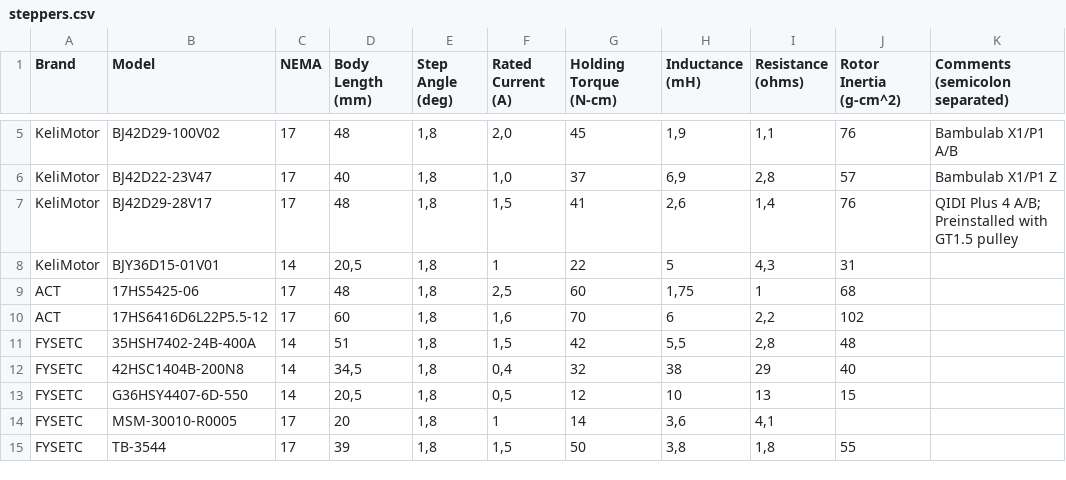
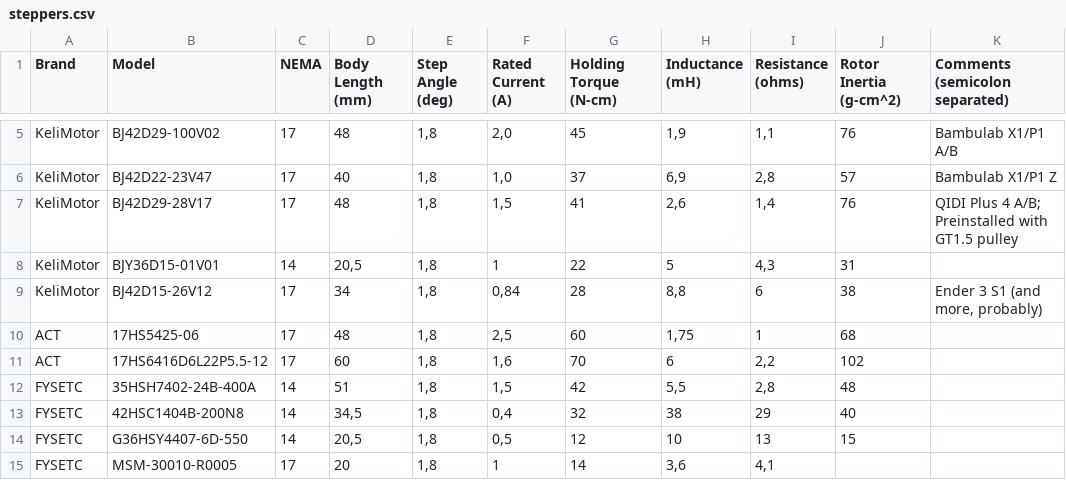
Before and after one commit to TheDevMinerTV/stepper-simulator, a CSV file: data/steppers.csv, drawn as a sheet; only a part is shown, gaps mark what is left out; the shorter side is filled out with more unchanged rows.

Commit message:
chore(stepper-db): add KeliMotor BJ42D15-26V12

```diff
--- a/data/steppers.csv
+++ b/data/steppers.csv
@@ -8,2 +8,3 @@ KeliMotor	BJ42D29-28V17	17	48	1,8	1,5	41	2,6	1,4	76	QIDI Plus 4 A/B; Preinstalle
 KeliMotor	BJY36D15-01V01	14	20,5	1,8	1	22	5	4,3	31	
+KeliMotor	BJ42D15-26V12	17	34	1,8	0,84	28	8,8	6	38	Ender 3 S1 (and more, probably)
 ACT	17HS5425-06	17	48	1,8	2,5	60	1,75	1	68
```
